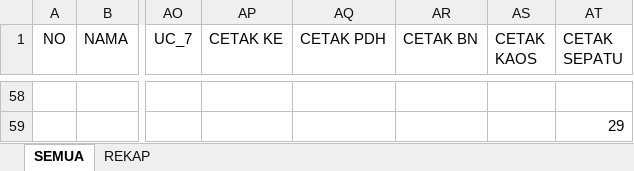
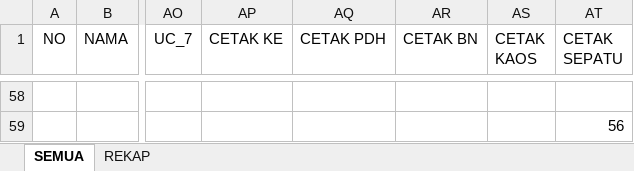
Before and after one commit to dedyhariadi/progress, an Excel workbook: 43. DP 3T28(K_6) 5N42(K_8) 5T42(K_9)/UKURAN.xlsm, sheet SEMUA, drawn as a sheet; only a part is shown, gaps mark what is left out; values as stored, in another font and other column widths than the file's, no borders; table styles not drawn; the diff covers the shown part only; the diff names each change by its address in the sheet, - before the commit and + after, or states it on an @@ line.

```diff
--- a/43. DP 3T28(K_6) 5N42(K_8) 5T42(K_9)/UKURAN.xlsm (sheet SEMUA)
+++ b/43. DP 3T28(K_6) 5N42(K_8) 5T42(K_9)/UKURAN.xlsm (sheet SEMUA)
-AT59 (CETAK SEPATU): 29
+AT59 (CETAK SEPATU): 56
```
Also changed, not shown: 54 edited cells elsewhere in this sheet, 5 other files.
